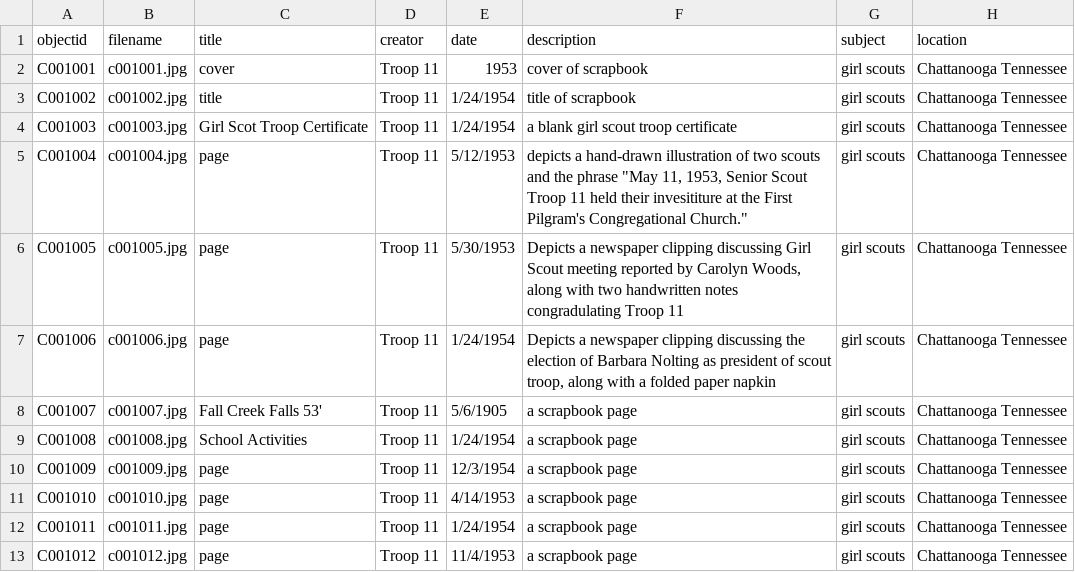
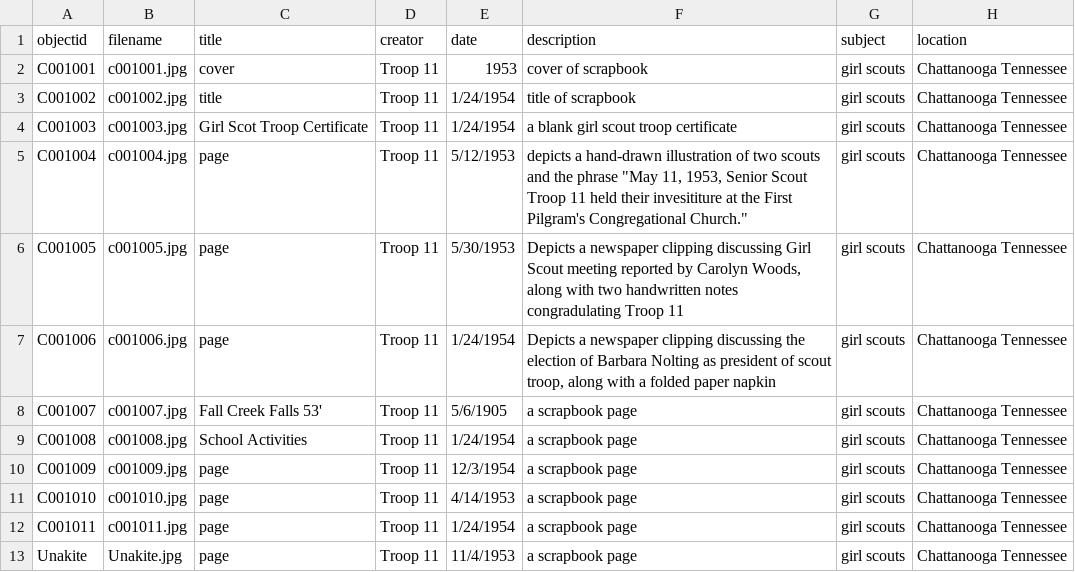
Before and after one commit to raingerteis/insc565week7, a CSV file: _data/c001.csv, drawn as a sheet; only a part is shown; the diff names each change by its address in the sheet, - before the commit and + after, or states it on an @@ line.

Commit message:
Update c001.csv

```diff
--- a/_data/c001.csv
+++ b/_data/c001.csv
-A13 (objectid): C001012
+A13 (objectid): Unakite
-B13 (filename): c001012.jpg
+B13 (filename): Unakite.jpg
```
